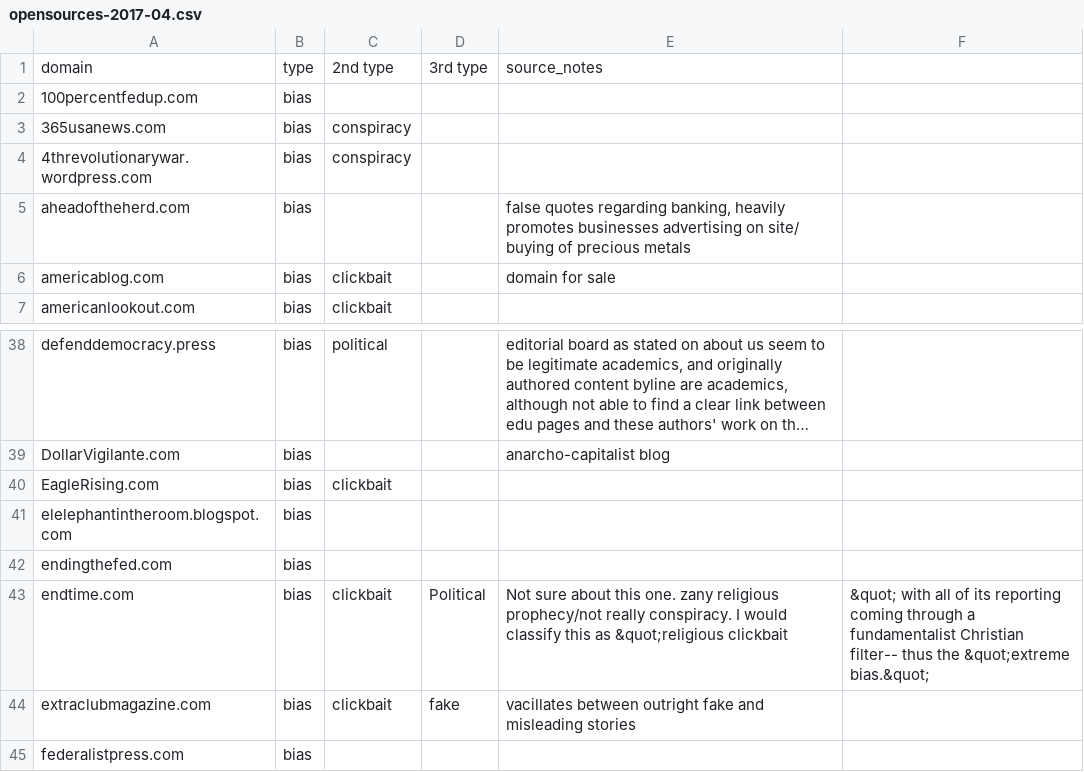
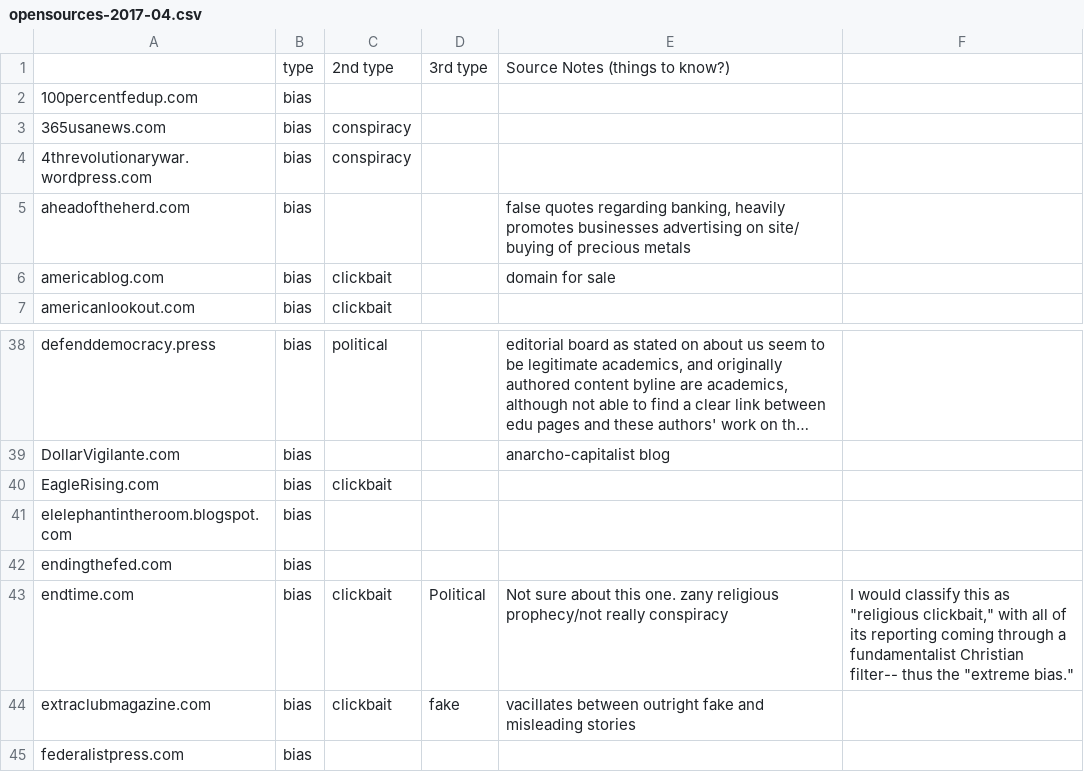
Before and after one commit to hearvox/unreliable-news, a CSV file: data/opensources-2017-04.csv, drawn as a sheet; only a part is shown, gaps mark what is left out; long unchanged cells end in ….

Commit message:
One more time

```diff
--- a/data/opensources-2017-04.csv
+++ b/data/opensources-2017-04.csv
@@ -1,2 +1,2 @@
-domain,type,2nd type,3rd type,source_notes,
+,type,2nd type,3rd type,Source Notes (things to know?),
 100percentfedup.com,bias,,,,
@@ -42,3 +42,3 @@ elelephantintheroom.blogspot.com,bias,,,,
 endingthefed.com,bias, ,,,
-endtime.com,bias,clickbait,Political,Not sure about this one. zany religious prophecy/not really conspiracy. I would classify this as &quot;religious clickbait,&quot; with all of its reporting coming through a fundamentalist Christian filter-- thus the &quot;extreme bias.&quot;,
+endtime.com,bias,clickbait,Political,Not sure about this one. zany religious prophecy/not really conspiracy,"I would classify this as ""religious clickbait,"" with all of its reporting coming through a fundamentalist Christian filter-- thus the ""extreme bias."""
 extraclubmagazine.com,bias,clickbait,fake,vacillates between outright fake and misleading stories,
```
